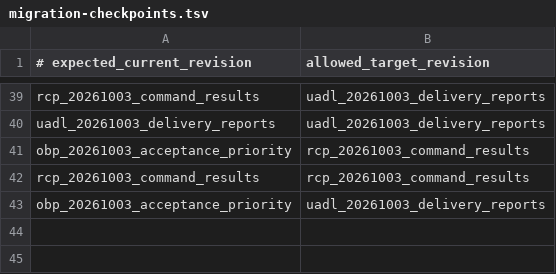
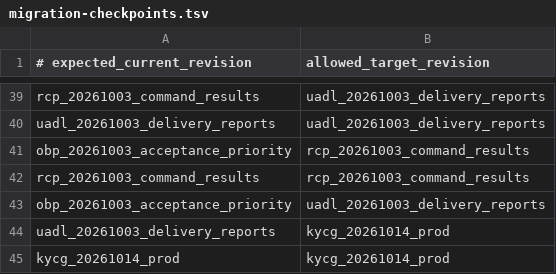
Before and after one commit to Verdaxis/verdaxis-backend, a TSV file: deploy/migration-checkpoints.tsv, drawn as a sheet; only a part is shown, gaps mark what is left out.

```diff
--- a/deploy/migration-checkpoints.tsv
+++ b/deploy/migration-checkpoints.tsv
@@ -43 +43,3 @@ rcp_20261003_command_results	rcp_20261003_command_results
 obp_20261003_acceptance_priority	uadl_20261003_delivery_reports
+uadl_20261003_delivery_reports	kycg_20261014_prod
+kycg_20261014_prod	kycg_20261014_prod
```
Also changed, not shown: 5 other files.
